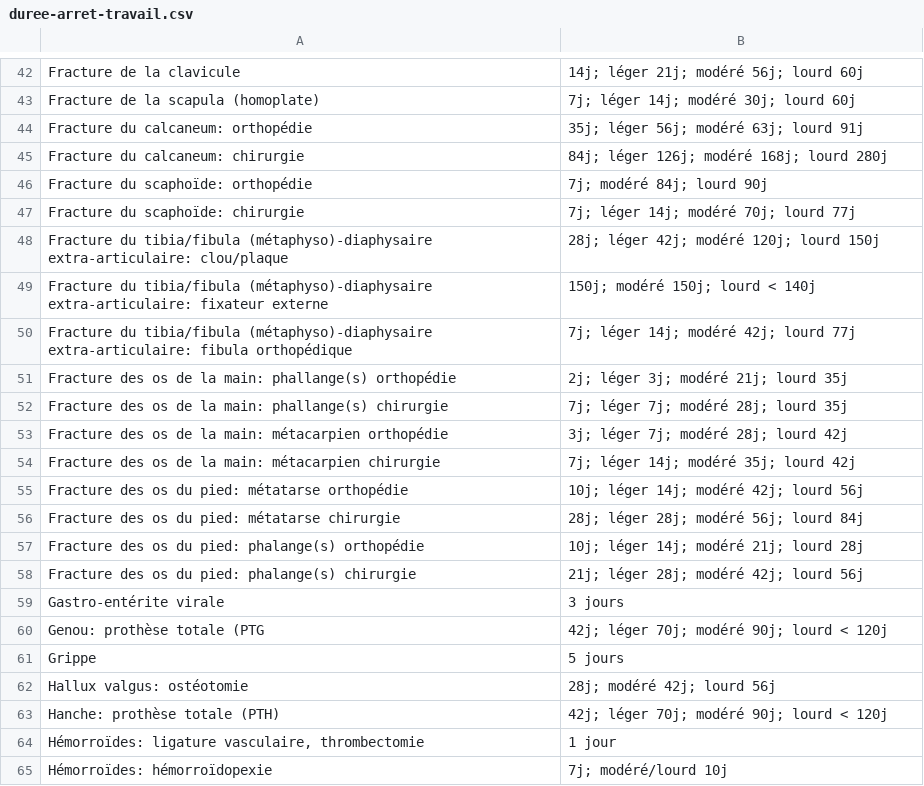
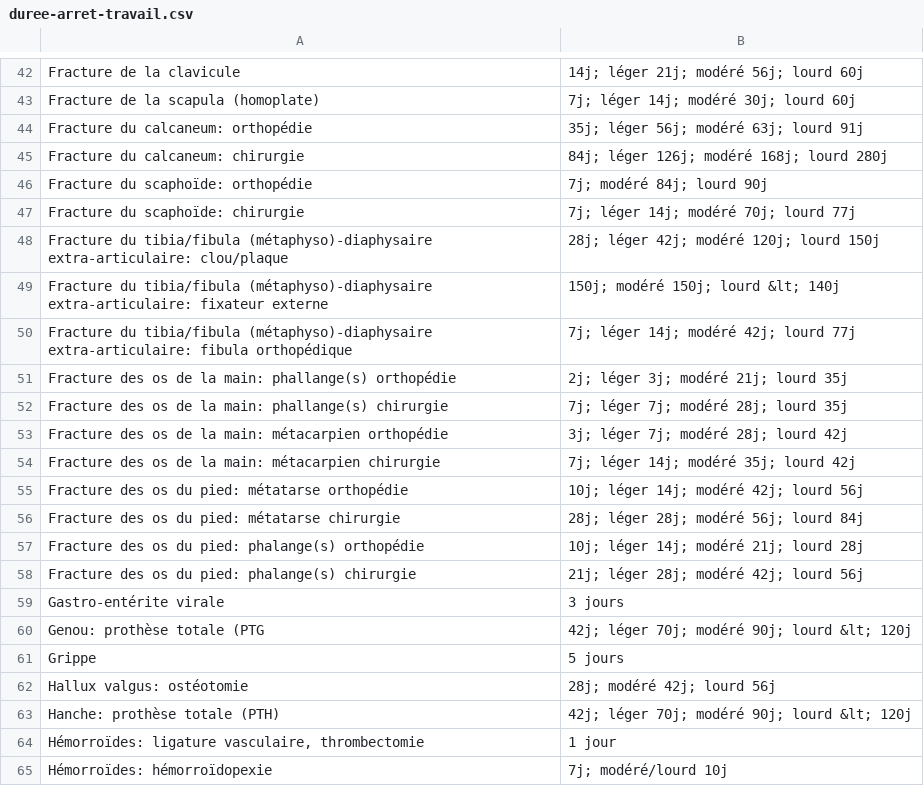
Before and after one commit to djibe/recommandations-medicales, a CSV file: assets/data/duree-arret-travail.csv, drawn as a sheet; only a part is shown, gaps mark what is left out.

```diff
--- a/assets/data/duree-arret-travail.csv
+++ b/assets/data/duree-arret-travail.csv
@@ -48,3 +48,3 @@
 "Fracture du tibia/fibula (métaphyso)-diaphysaire extra-articulaire: clou/plaque";"28j; léger 42j; modéré 120j; lourd 150j"
-"Fracture du tibia/fibula (métaphyso)-diaphysaire extra-articulaire: fixateur externe";"150j; modéré 150j; lourd < 140j"
+"Fracture du tibia/fibula (métaphyso)-diaphysaire extra-articulaire: fixateur externe";"150j; modéré 150j; lourd &lt; 140j"
 "Fracture du tibia/fibula (métaphyso)-diaphysaire extra-articulaire: fibula orthopédique";"7j; léger 14j; modéré 42j; lourd 77j"
@@ -59,6 +59,6 @@
 "Gastro-entérite virale";"3 jours"
-"Genou: prothèse totale (PTG";"42j; léger 70j; modéré 90j; lourd < 120j"
+"Genou: prothèse totale (PTG";"42j; léger 70j; modéré 90j; lourd &lt; 120j"
 "Grippe";"5 jours"
 "Hallux valgus: ostéotomie";"28j; modéré 42j; lourd 56j"
-"Hanche: prothèse totale (PTH)";"42j; léger 70j; modéré 90j; lourd < 120j"
+"Hanche: prothèse totale (PTH)";"42j; léger 70j; modéré 90j; lourd &lt; 120j"
 "Hémorroïdes: ligature vasculaire, thrombectomie";"1 jour"
```
Also changed, not shown: assets/data/services-urgences-ophtalmo.csv, 34 other files.
